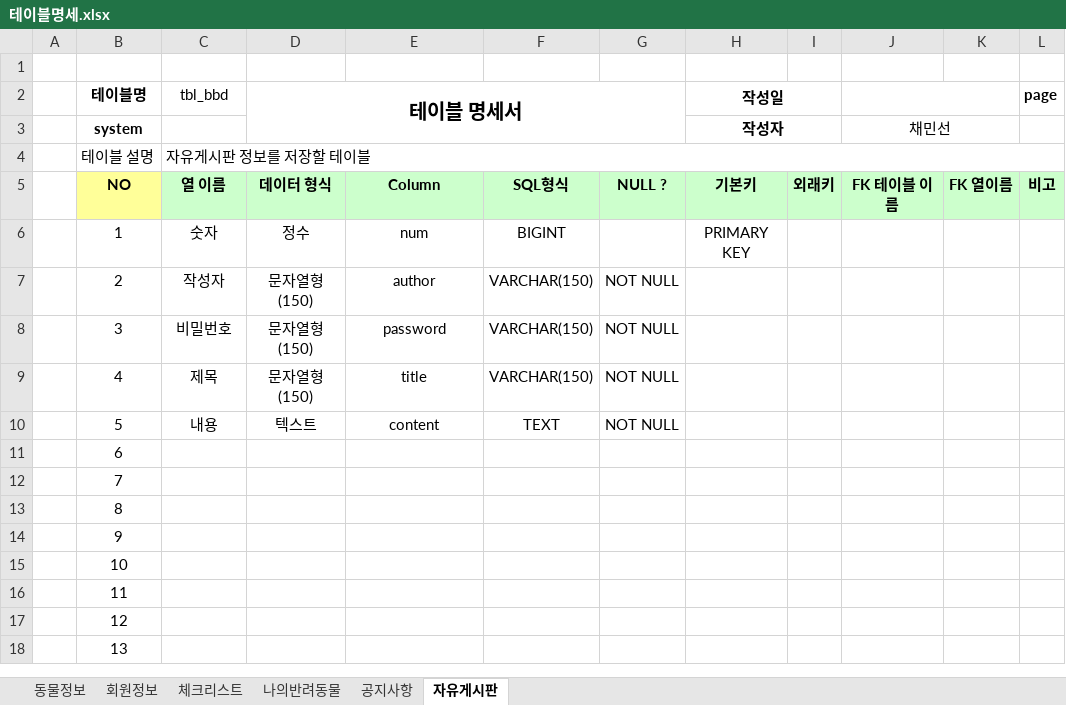
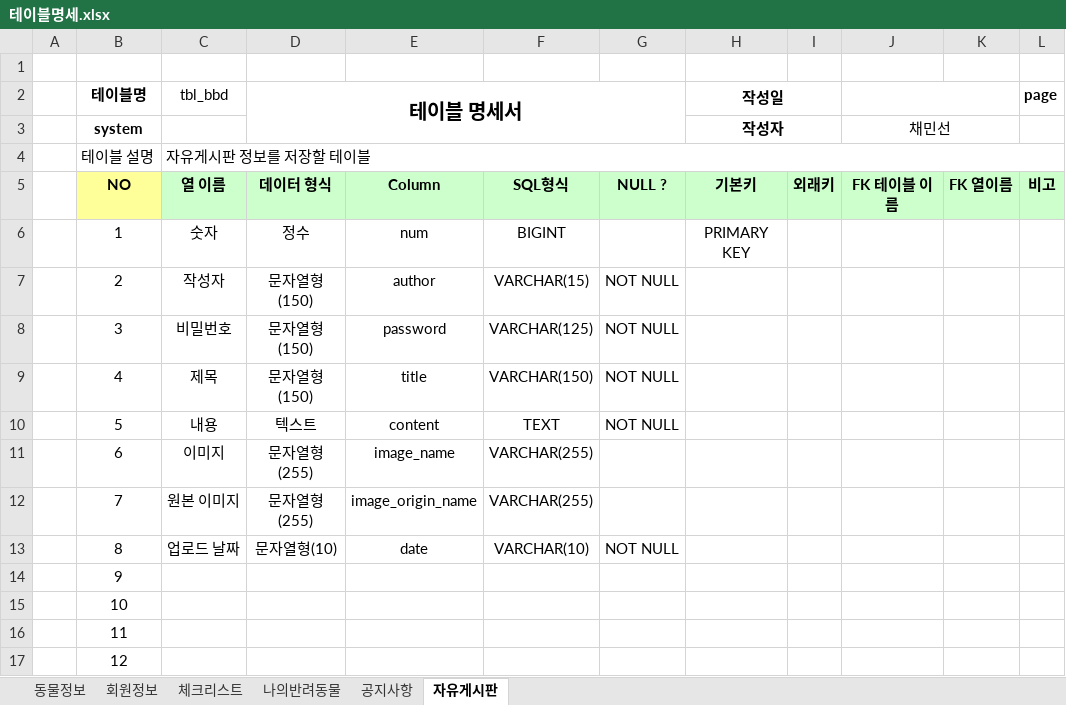
Before and after one commit to Yeonsu1027/router_animal, an Excel workbook: animal_dbms/테이블명세.xlsx, sheet 자유게시판, drawn as a sheet; only a part is shown; the shorter side is filled out with more unchanged rows; values as stored, in another font and other column widths than the file's, no borders; the diff names each change by its address in the sheet, - before the commit and + after, or states it on an @@ line.

```diff
--- a/animal_dbms/테이블명세.xlsx (sheet 자유게시판)
+++ b/animal_dbms/테이블명세.xlsx (sheet 자유게시판)
-F7: VARCHAR(150)
+F7: VARCHAR(15)
-F8: VARCHAR(150)
+F8: VARCHAR(125)
-C11 (tbl_bbd): (empty)
+C11 (tbl_bbd): 이미지
-D11:D12 (테이블 명세서): (empty)
+D11:D12 (테이블 명세서): 문자열형(255)
-E11: (empty)
+E11: image_name
-F11:F12: (empty)
+F11:F12: VARCHAR(255)
-C12 (tbl_bbd): (empty)
+C12 (tbl_bbd): 원본 이미지
-E12: (empty)
+E12: image_origin_name
-C13 (tbl_bbd): (empty)
+C13 (tbl_bbd): 업로드 날짜
-D13 (테이블 명세서): (empty)
+D13 (테이블 명세서): 문자열형(10)
-E13: (empty)
+E13: date
-F13: (empty)
+F13: VARCHAR(10)
-G13: (empty)
+G13: NOT NULL
```
Also changed, not shown: sheet 체크리스트, 25 other files.
